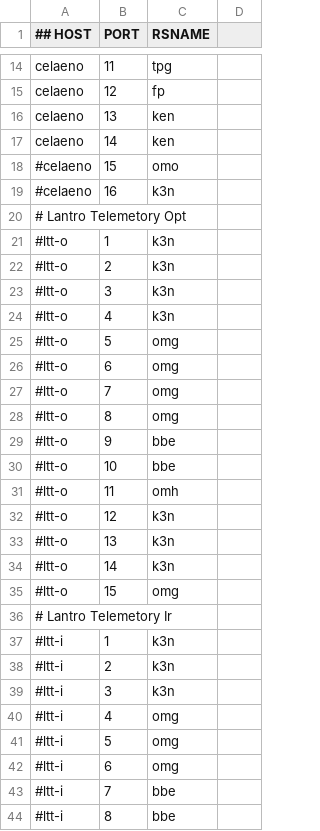
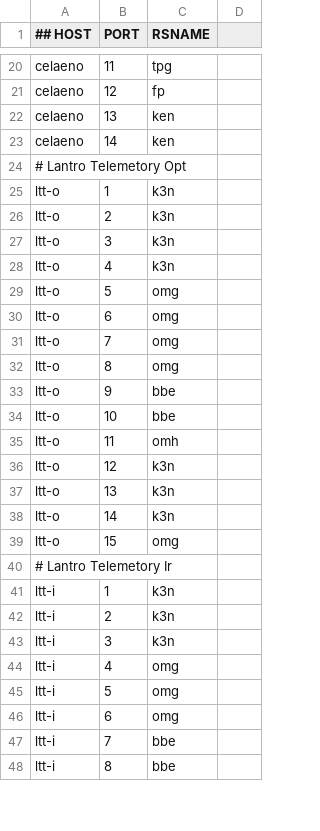
Before and after one commit to ciax/ciax-xml, a CSV file: DB-ltx.csv, drawn as a sheet; only a part is shown, gaps mark what is left out; the diff covers the shown part only.

```diff
--- a/DB-ltx.csv
+++ b/DB-ltx.csv
@@ -17,28 +23,26 @@ celaeno,13,ken
 celaeno,14,ken
-#celaeno,15,omo
-#celaeno,16,k3n
 # Lantro Telemetory Opt
-#ltt-o,1,k3n
-#ltt-o,2,k3n
-#ltt-o,3,k3n
-#ltt-o,4,k3n
-#ltt-o,5,omg
-#ltt-o,6,omg
-#ltt-o,7,omg
-#ltt-o,8,omg
-#ltt-o,9,bbe
-#ltt-o,10,bbe
-#ltt-o,11,omh
-#ltt-o,12,k3n
-#ltt-o,13,k3n
-#ltt-o,14,k3n
-#ltt-o,15,omg
+ltt-o,1,k3n
+ltt-o,2,k3n
+ltt-o,3,k3n
+ltt-o,4,k3n
+ltt-o,5,omg
+ltt-o,6,omg
+ltt-o,7,omg
+ltt-o,8,omg
+ltt-o,9,bbe
+ltt-o,10,bbe
+ltt-o,11,omh
+ltt-o,12,k3n
+ltt-o,13,k3n
+ltt-o,14,k3n
+ltt-o,15,omg
 # Lantro Telemetory Ir
-#ltt-i,1,k3n
-#ltt-i,2,k3n
-#ltt-i,3,k3n
-#ltt-i,4,omg
-#ltt-i,5,omg
-#ltt-i,6,omg
-#ltt-i,7,bbe
-#ltt-i,8,bbe
+ltt-i,1,k3n
+ltt-i,2,k3n
+ltt-i,3,k3n
+ltt-i,4,omg
+ltt-i,5,omg
+ltt-i,6,omg
+ltt-i,7,bbe
+ltt-i,8,bbe
```
Also changed, not shown: 6 added rows, 6 removed rows, 1 moved row and 8 edited cells elsewhere in this file, DB-rs.csv, 1 other file.
